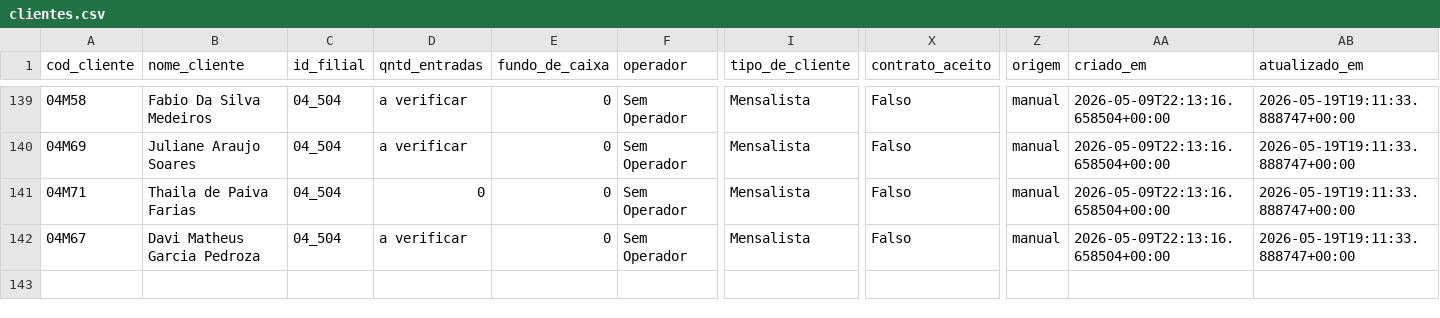
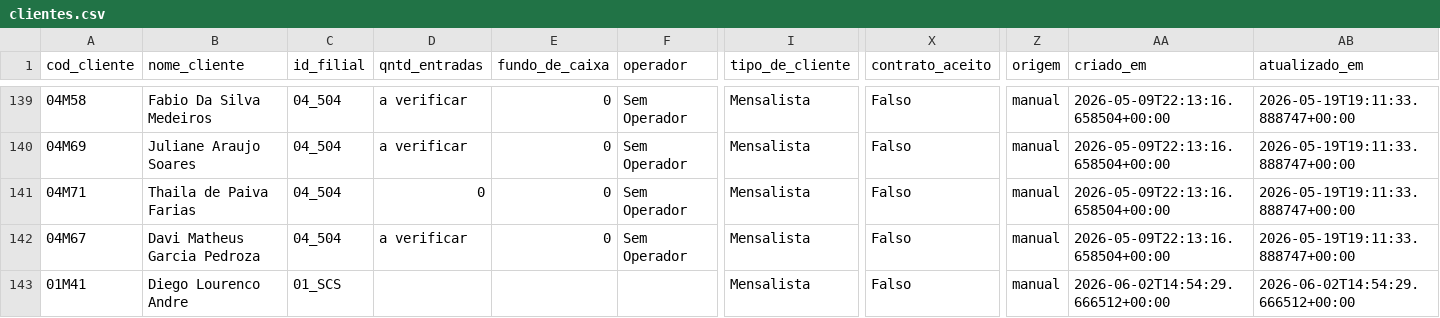
Before and after one commit to PedroMoeziaJr/bsbpark-dados, a CSV file: csvs/clientes.csv, drawn as a sheet; only a part is shown, gaps mark what is left out; rows hold the shown columns only; the diff names each change by its address in the sheet, - before the commit and + after, or states it on an @@ line.

```diff
--- a/csvs/clientes.csv
+++ b/csvs/clientes.csv
+row 143: 01M41 | Diego Lourenco Andre | 01_SCS |  |  |  | Mensalista | Falso | manual | 2026-06-02T14:54:29.666512+00:00 | 2026-06-02T14:54:29.666512+00:00
```
Also changed, not shown: 1 other file.
